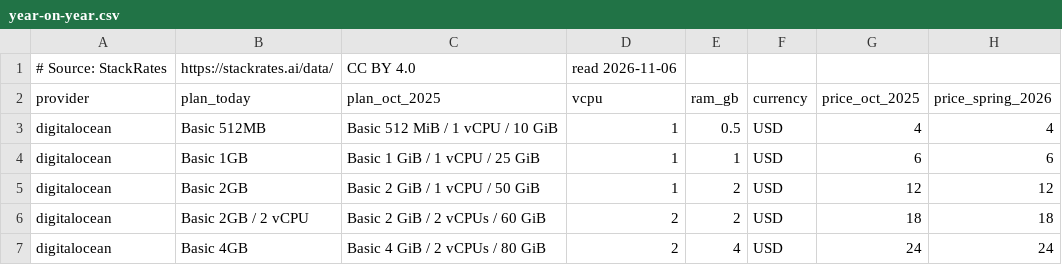
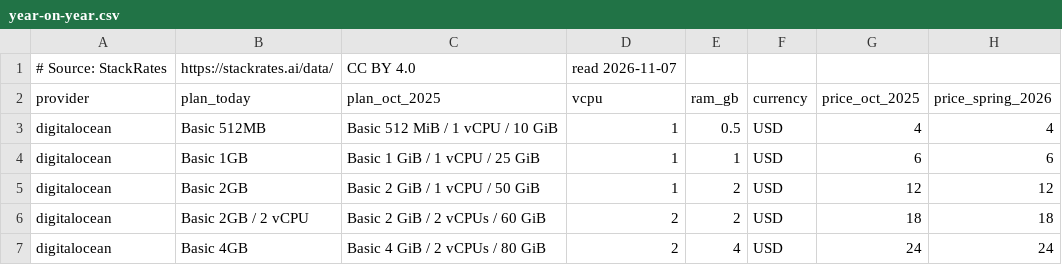
Before and after one commit to firststategrowth/vps-prices, a CSV file: year-on-year.csv, drawn as a sheet; only a part is shown; the diff names each change by its address in the sheet, - before the commit and + after, or states it on an @@ line.

```diff
--- a/year-on-year.csv
+++ b/year-on-year.csv
-D1 (vcpu): read 2026-11-06
+D1 (vcpu): read 2026-11-07
```
Also changed, not shown: prices.csv, 2 other files.
